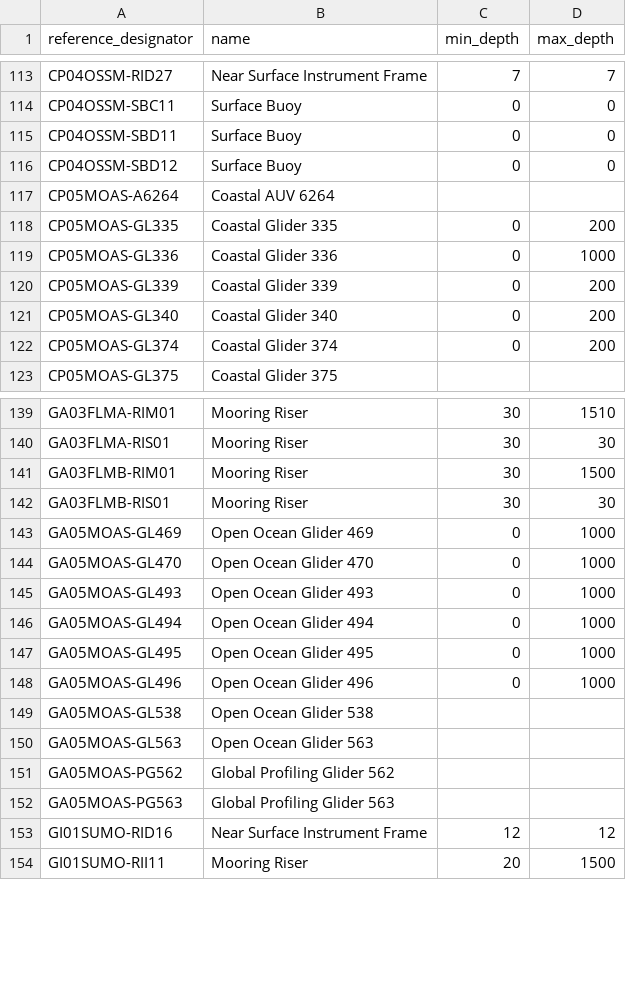
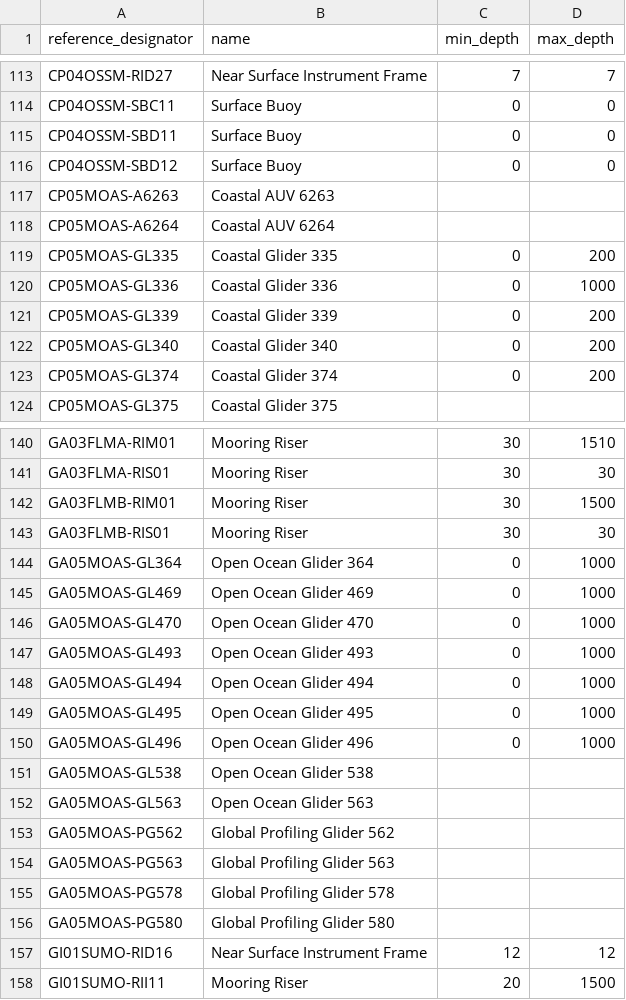
Before and after one commit to seagrinch/data-team-python, a CSV file: infrastructure/nodes.csv, drawn as a sheet; only a part is shown, gaps mark what is left out.

Commit message:
Added new Nodes

```diff
--- a/infrastructure/nodes.csv
+++ b/infrastructure/nodes.csv
@@ -116,2 +116,3 @@ CP04OSSM-SBD11,Surface Buoy,0,0
 CP04OSSM-SBD12,Surface Buoy,0,0
+CP05MOAS-A6263,Coastal AUV 6263,,
 CP05MOAS-A6264,Coastal AUV 6264,,
@@ -142,2 +143,3 @@ GA03FLMB-RIM01,Mooring Riser,30,1500
 GA03FLMB-RIS01,Mooring Riser,30,30
+GA05MOAS-GL364,Open Ocean Glider 364,0,1000
 GA05MOAS-GL469,Open Ocean Glider 469,0,1000
@@ -152,2 +154,4 @@ GA05MOAS-PG562,Global Profiling Glider 562,,
 GA05MOAS-PG563,Global Profiling Glider 563,,
+GA05MOAS-PG578,Global Profiling Glider 578,,
+GA05MOAS-PG580,Global Profiling Glider 580,,
 GI01SUMO-RID16,Near Surface Instrument Frame,12,12
```
